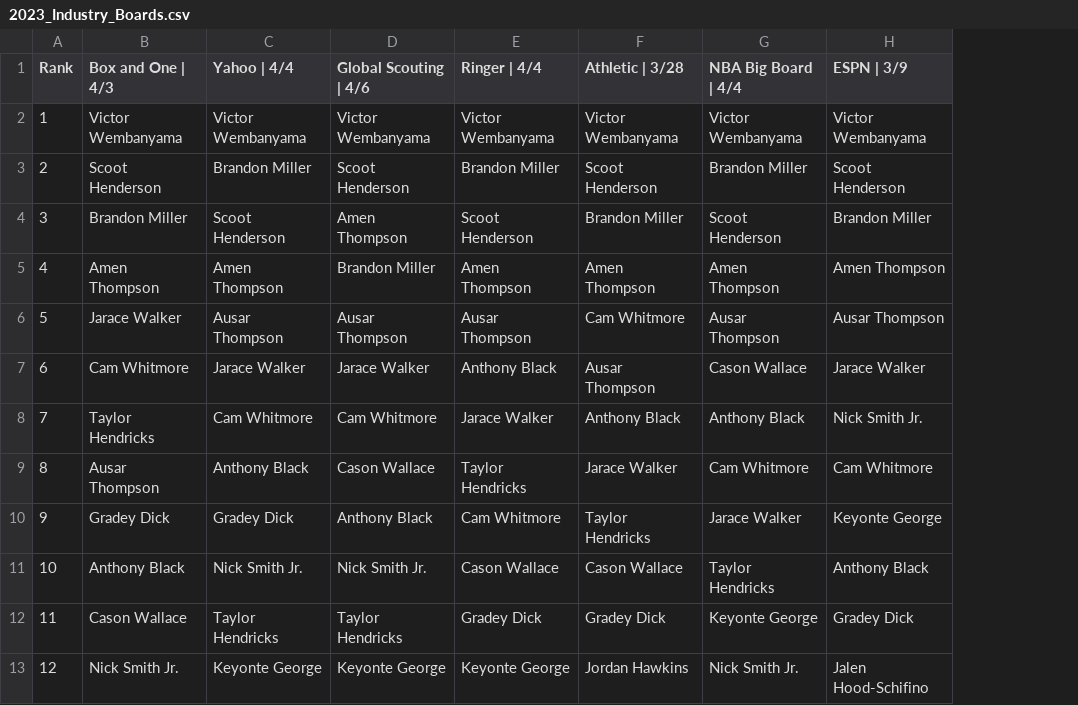
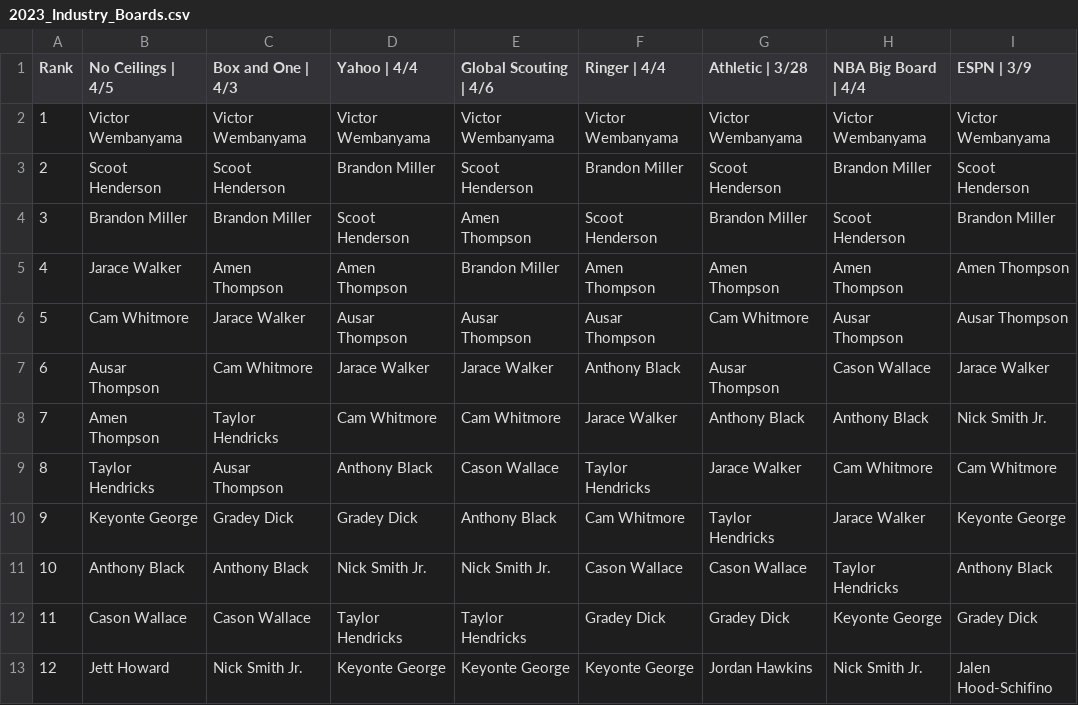
Before and after one commit to adambushman/basketball-data, a CSV file: draft/2023_Industry_Boards.csv, drawn as a sheet; only a part is shown; the diff names each change by its address in the sheet, - before the commit and + after, or states it on an @@ line.

```diff
--- a/draft/2023_Industry_Boards.csv
+++ b/draft/2023_Industry_Boards.csv
+column B (No Ceilings | 4/5), rows 2-13: Victor Wembanyama | Scoot Henderson | Brandon Miller | Jarace Walker | Cam Whitmore | Ausar Thompson | Amen Thompson | Taylor Hendricks | Keyonte George | Anthony Black | Cason Wallace | Jett Howard
```
Also changed, not shown: 1 other file.
